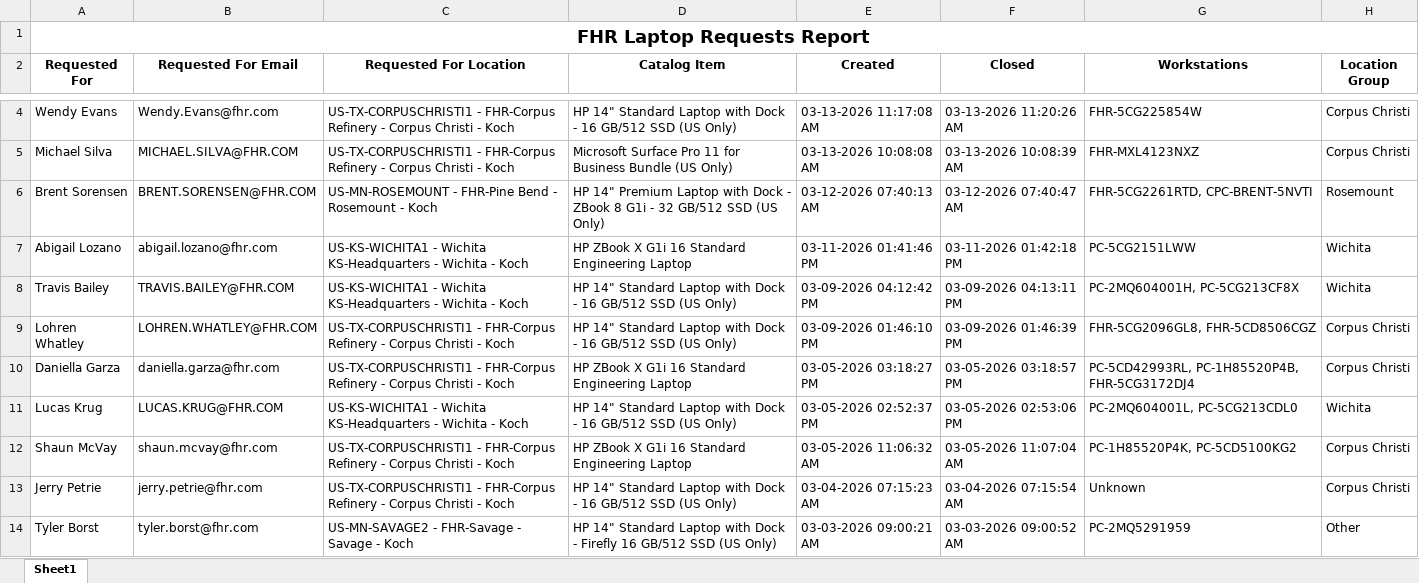
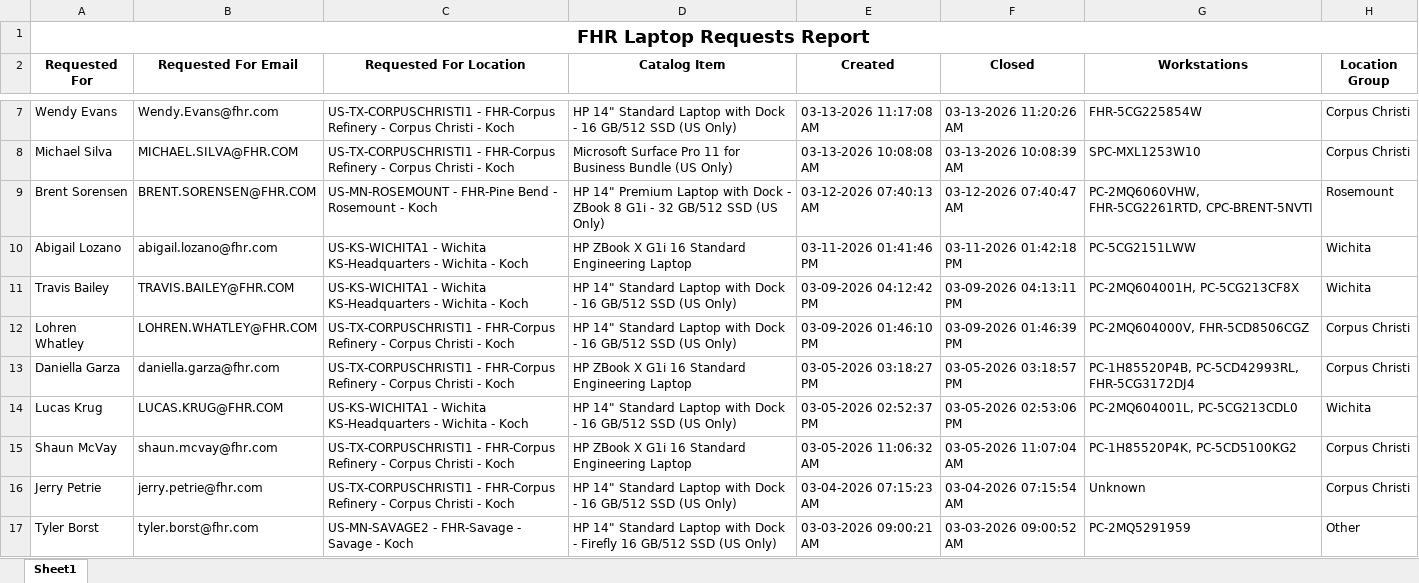
Before and after one commit to ellis-massey-FHR/fhr-device-audit, an Excel workbook: output/fhr_computer_requests.xlsx, sheet Sheet1, drawn as a sheet; only a part is shown, gaps mark what is left out; values as stored, in another font and other column widths than the file's, no borders; charts and pictures not drawn; addresses are those after the commit; the diff covers the shown part only; the diff names each change by its address in the sheet, - before the commit and + after, or states it on an @@ line.

```diff
--- a/output/fhr_computer_requests.xlsx (sheet Sheet1)
+++ b/output/fhr_computer_requests.xlsx (sheet Sheet1)
-G8 (Workstations): FHR-MXL4123NXZ
+G8 (Workstations): SPC-MXL1253W10
-G9 (Workstations): FHR-5CG2261RTD, CPC-BRENT-5NVTI
+G9 (Workstations): PC-2MQ6060VHW, FHR-5CG2261RTD, CPC-BRENT-5NVTI
-G12 (Workstations): FHR-5CG2096GL8, FHR-5CD8506CGZ
+G12 (Workstations): PC-2MQ604000V, FHR-5CD8506CGZ
-G13 (Workstations): PC-5CD42993RL, PC-1H85520P4B, FHR-5CG3172DJ4
+G13 (Workstations): PC-1H85520P4B, PC-5CD42993RL, FHR-5CG3172DJ4
```
Also changed, not shown: 3 added rows, 3 removed rows and 23 edited cells elsewhere in this sheet, charts or pictures.
